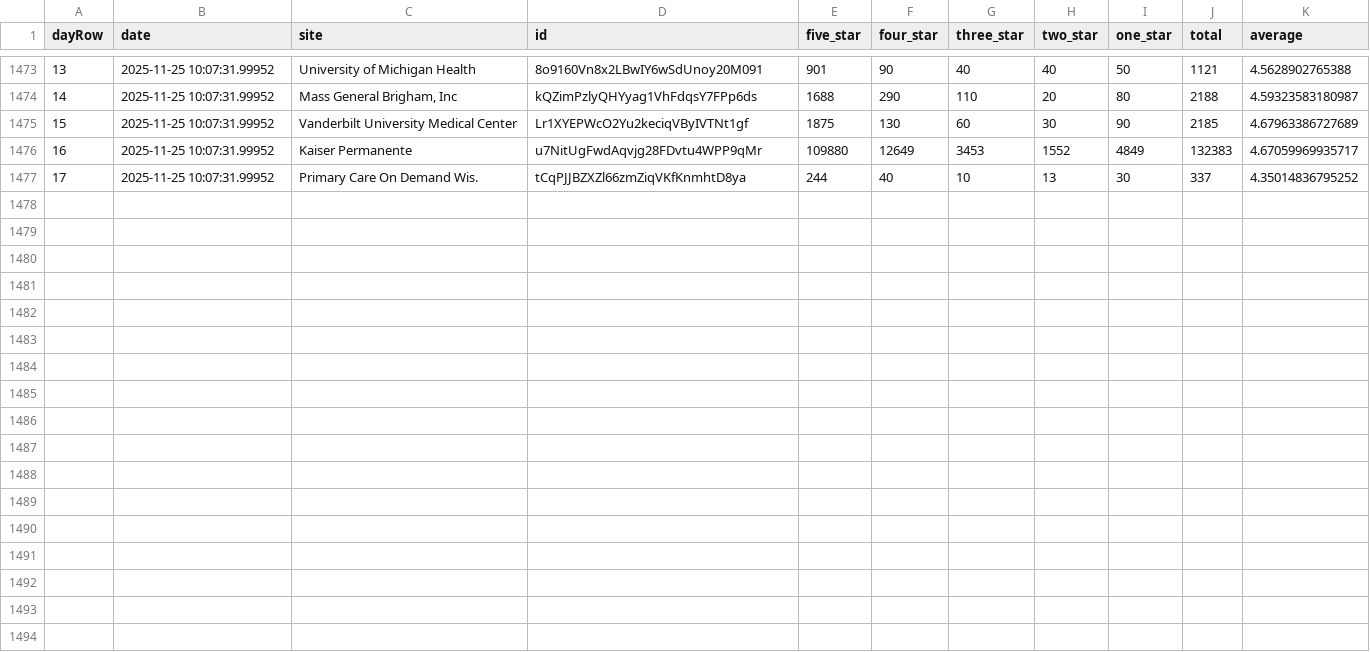
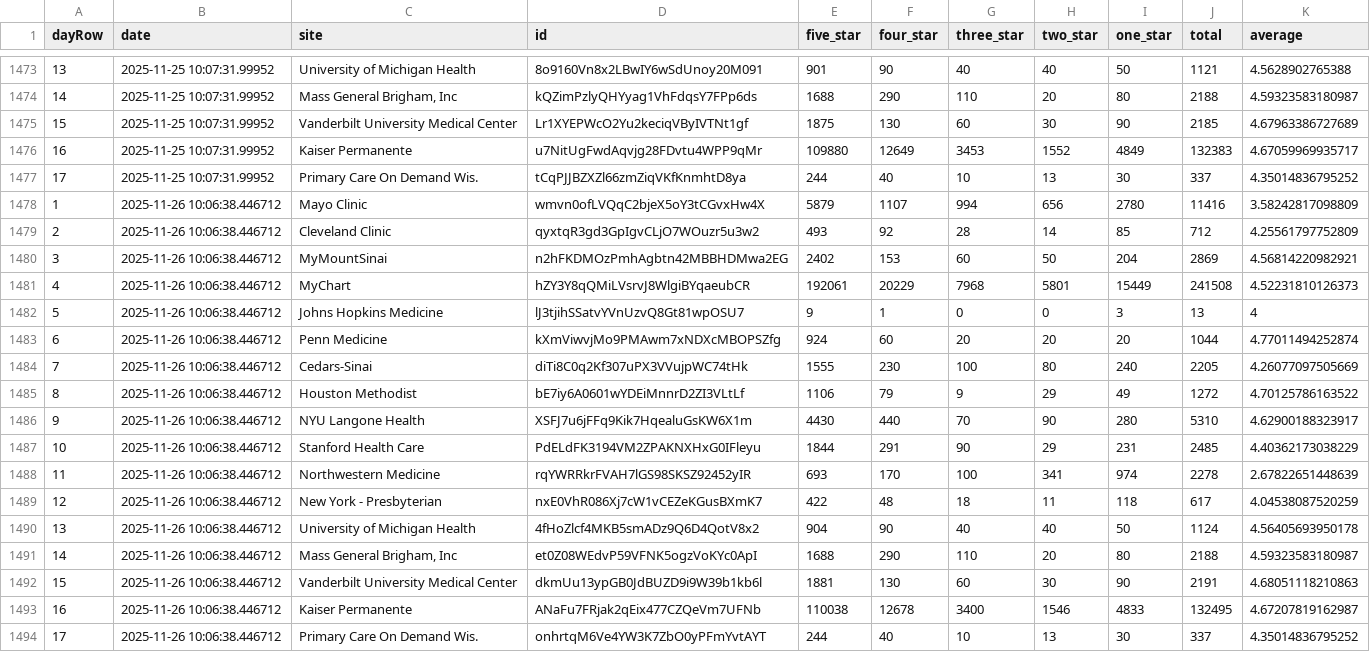
Before and after one commit to allen-black/android_scrape_update, a CSV file: android_ratings.csv, drawn as a sheet; only a part is shown, gaps mark what is left out.

```diff
--- a/android_ratings.csv
+++ b/android_ratings.csv
@@ -1477 +1477,18 @@
 "17",2025-11-25 10:07:31.99952,"Primary Care On Demand Wis.","tCqPJJBZXZl66zmZiqVKfKnmhtD8ya",244,40,10,13,30,337,4.35014836795252
+"1",2025-11-26 10:06:38.446712,"Mayo Clinic","wmvn0ofLVQqC2bjeX5oY3tCGvxHw4X",5879,1107,994,656,2780,11416,3.58242817098809
+"2",2025-11-26 10:06:38.446712,"Cleveland Clinic","qyxtqR3gd3GpIgvCLjO7WOuzr5u3w2",493,92,28,14,85,712,4.25561797752809
+"3",2025-11-26 10:06:38.446712,"MyMountSinai","n2hFKDMOzPmhAgbtn42MBBHDMwa2EG",2402,153,60,50,204,2869,4.56814220982921
+"4",2025-11-26 10:06:38.446712,"MyChart","hZY3Y8qQMiLVsrvJ8WlgiBYqaeubCR",192061,20229,7968,5801,15449,241508,4.52231810126373
+"5",2025-11-26 10:06:38.446712,"Johns Hopkins Medicine","lJ3tjihSSatvYVnUzvQ8Gt81wpOSU7",9,1,0,0,3,13,4
+"6",2025-11-26 10:06:38.446712,"Penn Medicine","kXmViwvjMo9PMAwm7xNDXcMBOPSZfg",924,60,20,20,20,1044,4.77011494252874
+"7",2025-11-26 10:06:38.446712,"Cedars-Sinai","diTi8C0q2Kf307uPX3VVujpWC74tHk",1555,230,100,80,240,2205,4.26077097505669
+"8",2025-11-26 10:06:38.446712,"Houston Methodist","bE7iy6A0601wYDEiMnnrD2ZI3VLtLf",1106,79,9,29,49,1272,4.70125786163522
+"9",2025-11-26 10:06:38.446712,"NYU Langone Health","XSFJ7u6jFFq9Kik7HqealuGsKW6X1m",4430,440,70,90,280,5310,4.62900188323917
+"10",2025-11-26 10:06:38.446712,"Stanford Health Care","PdELdFK3194VM2ZPAKNXHxG0IFleyu",1844,291,90,29,231,2485,4.40362173038229
+"11",2025-11-26 10:06:38.446712,"Northwestern Medicine","rqYWRRkrFVAH7lGS98SKSZ92452yIR",693,170,100,341,974,2278,2.67822651448639
+"12",2025-11-26 10:06:38.446712,"New York - Presbyterian","nxE0VhR086Xj7cW1vCEZeKGusBXmK7",422,48,18,11,118,617,4.04538087520259
+"13",2025-11-26 10:06:38.446712,"University of Michigan Health","4fHoZlcf4MKB5smADz9Q6D4QotV8x2",904,90,40,40,50,1124,4.56405693950178
+"14",2025-11-26 10:06:38.446712,"Mass General Brigham, Inc","et0Z08WEdvP59VFNK5ogzVoKYc0ApI",1688,290,110,20,80,2188,4.59323583180987
+"15",2025-11-26 10:06:38.446712,"Vanderbilt University Medical Center","dkmUu13ypGB0JdBUZD9i9W39b1kb6l",1881,130,60,30,90,2191,4.68051118210863
+"16",2025-11-26 10:06:38.446712,"Kaiser Permanente","ANaFu7FRjak2qEix477CZQeVm7UFNb",110038,12678,3400,1546,4833,132495,4.67207819162987
+"17",2025-11-26 10:06:38.446712,"Primary Care On Demand Wis.","onhrtqM6Ve4YW3K7ZbO0yPFmYvtAYT",244,40,10,13,30,337,4.35014836795252
```
